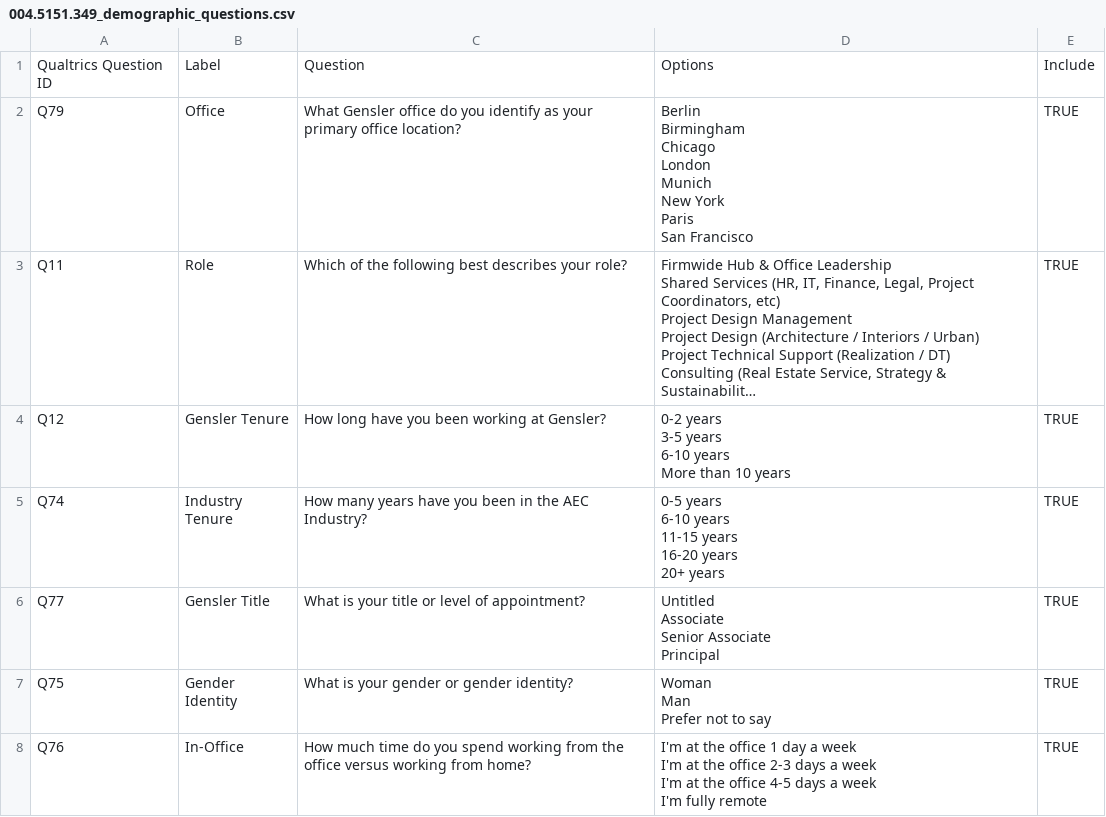
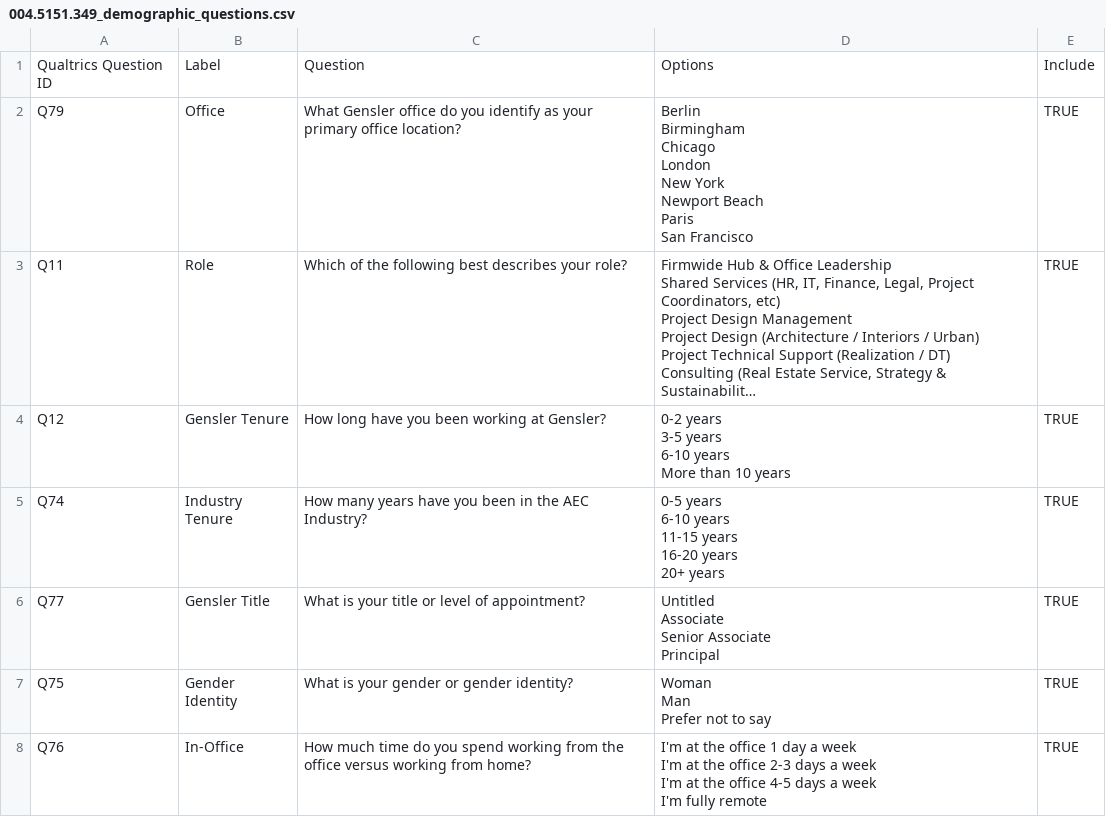
Before and after one commit to strategylab/library, a CSV file: data/004.5151.349/004.5151.349_demographic_questions.csv, drawn as a sheet; long unchanged cells end in …; ↵ is a line break in a cell; the diff names each change by its address in the sheet, - before the commit and + after, or states it on an @@ line.

```diff
--- a/data/004.5151.349/004.5151.349_demographic_questions.csv
+++ b/data/004.5151.349/004.5151.349_demographic_questions.csv
-D2: …Chicago ↵ London ↵ Munich ↵ New York ↵ Paris ↵ San…
+D2: …Chicago ↵ London ↵ New York ↵ Newport Beach ↵ Paris ↵ San…
```
Also changed, not shown: data/004.5151.349/004.5151.349_survey_questions.csv, 10 other files.
